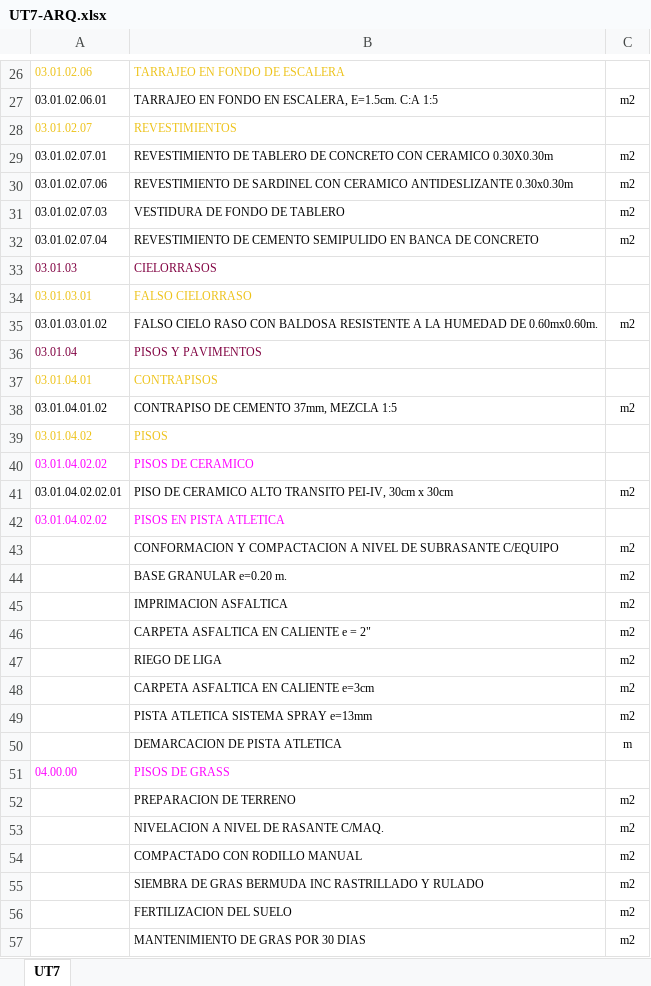
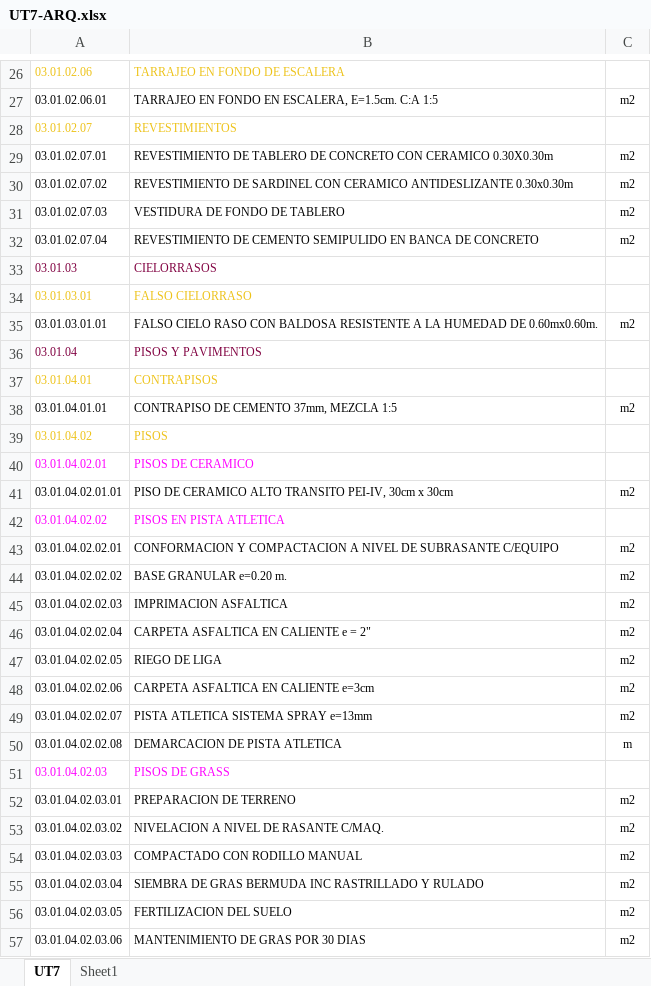
Before and after one commit to jamess166/cesel-audit-models, an Excel workbook: BimManagement/BimManagement/Commands/CreateReportSheet/Resources/Partidas/UT7/UT7-ARQ.xlsx, sheet UT7, drawn as a sheet; only a part is shown, gaps mark what is left out; values as stored, in another font and other column widths than the file's, no borders; the diff covers the shown part only; the diff names each change by its address in the sheet, - before the commit and + after, or states it on an @@ line.

```diff
--- a/BimManagement/BimManagement/Commands/CreateReportSheet/Resources/Partidas/UT7/UT7-ARQ.xlsx (sheet UT7)
+++ b/BimManagement/BimManagement/Commands/CreateReportSheet/Resources/Partidas/UT7/UT7-ARQ.xlsx (sheet UT7)
+sheet tab: Sheet1
-A30: 03.01.02.07.06
+A30: 03.01.02.07.02
-A35: 03.01.03.01.02
+A35: 03.01.03.01.01
-A38: 03.01.04.01.02
+A38: 03.01.04.01.01
-A40: 03.01.04.02.02
+A40: 03.01.04.02.01
-A41: 03.01.04.02.02.01
+A41: 03.01.04.02.01.01
-A43: (empty)
+A43: 03.01.04.02.02.01
-A44: (empty)
+A44: 03.01.04.02.02.02
-A45: (empty)
+A45: 03.01.04.02.02.03
-A46: (empty)
+A46: 03.01.04.02.02.04
-A47: (empty)
+A47: 03.01.04.02.02.05
-A48: (empty)
+A48: 03.01.04.02.02.06
-A49: (empty)
+A49: 03.01.04.02.02.07
-A50: (empty)
+A50: 03.01.04.02.02.08
-A51: 04.00.00
+A51: 03.01.04.02.03
-A52: (empty)
+A52: 03.01.04.02.03.01
-A53: (empty)
+A53: 03.01.04.02.03.02
-A54: (empty)
+A54: 03.01.04.02.03.03
-A55: (empty)
+A55: 03.01.04.02.03.04
-A56: (empty)
+A56: 03.01.04.02.03.05
-A57: (empty)
+A57: 03.01.04.02.03.06
```
Also changed, not shown: 72 edited cells elsewhere in this sheet, BimManagement/BimManagement/Commands/CreateReportSheet/Resources/Partidas/UT5/UT5-ARQ.xlsx, 7 other files.
